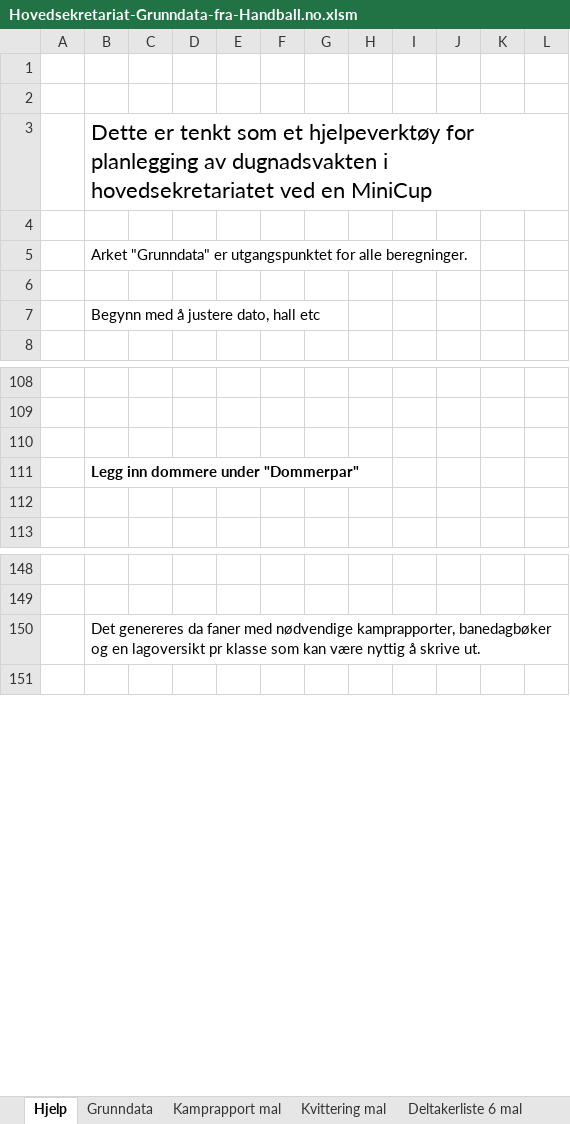
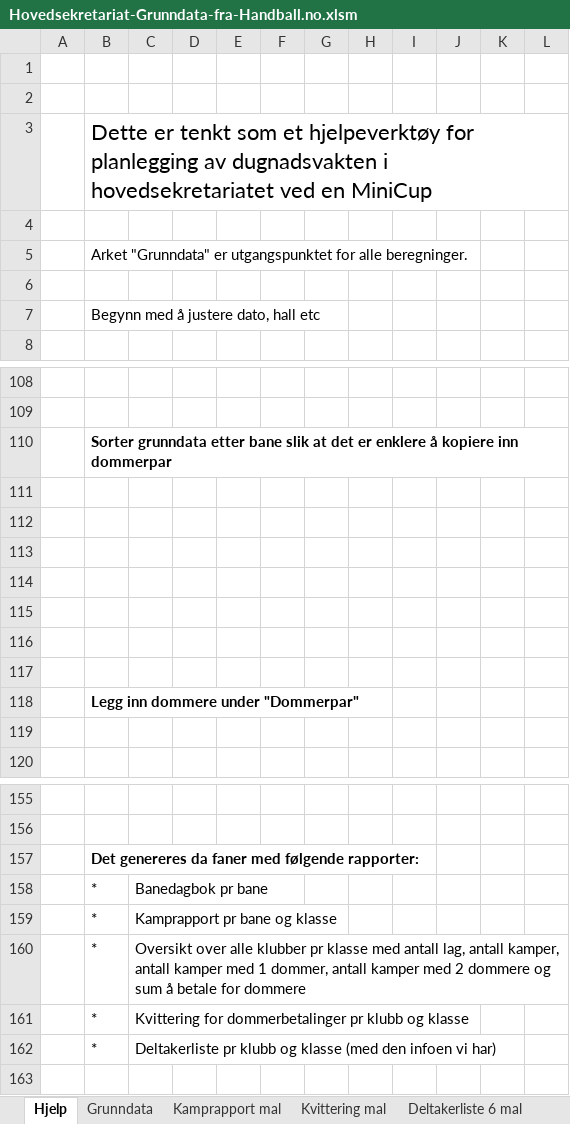
Before and after one commit to ErikM040566/PrepTurnering, an Excel workbook: Hovedsekretariat-Grunndata-fra-Handball.no.xlsm, sheet Hjelp, drawn as a sheet; only a part is shown, gaps mark what is left out; values as stored, in another font and other column widths than the file's, no borders; charts and pictures not drawn; removed rows and columns are numbered as before the commit, all else as after; the diff covers the shown part only; the diff names each change by its address in the sheet, - before the commit and + after, or states it on an @@ line.

Commit message:
Updated hjelp

```diff
--- a/Hovedsekretariat-Grunndata-fra-Handball.no.xlsm (sheet Hjelp)
+++ b/Hovedsekretariat-Grunndata-fra-Handball.no.xlsm (sheet Hjelp)
+column C, empty
-column D, empty
+row 110:  | Sorter grunndata etter bane slik at det er enklere å kopiere inn dommerpar
+row 111: (empty)
+row 112: (empty)
+row 113: (empty)
+row 114: (empty)
+row 115: (empty)
+row 116: (empty)
-B157: …faner med nødvendige kamprapporter, banedagbøker og en lagoversikt pr klasse som kan være nyttig å skrive ut.
+B157: …faner med følgende rapporter:
-B157 bold: off
+B157 bold: on
+row 158:  | * | Banedagbok pr bane
+row 159:  | * | Kamprapport pr bane og klasse
+row 160:  | * | Oversikt over alle klubber pr klasse med antall lag, antall kamper, antall kamper med 1 dommer, antall kamper med 2 dommere og sum å betale for dommere
+row 161:  | * | Kvittering for dommerbetalinger pr klubb og klasse
+row 162:  | * | Deltakerliste pr klubb og klasse (med den infoen vi har)
```
Also changed, not shown: 3 added rows and 3 edited cells elsewhere in this sheet, charts or pictures.
